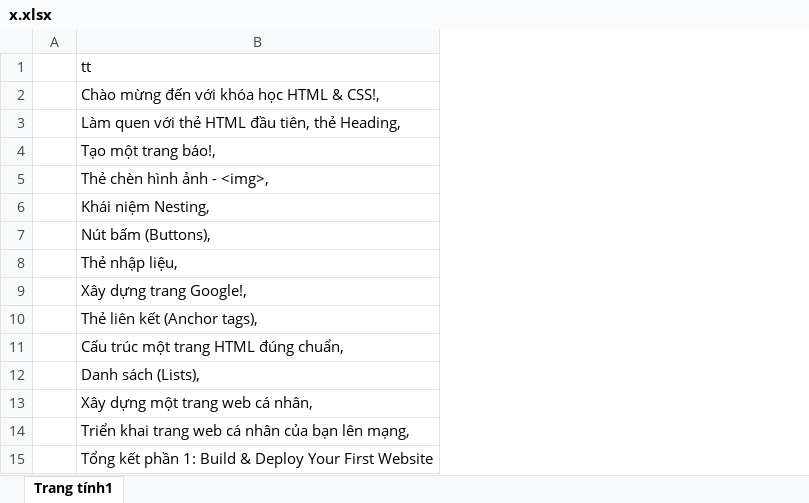
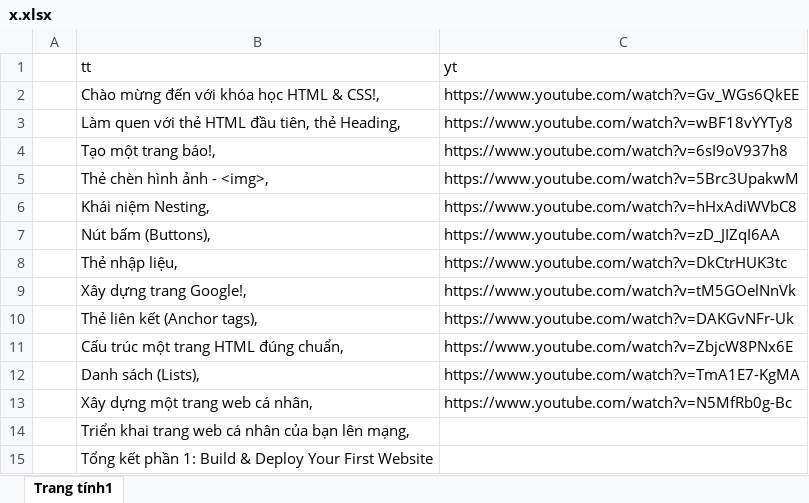
Before and after one commit to khaphan-github/piupui-hoc-html-css, an Excel workbook: x.xlsx, sheet Trang tính1, drawn as a sheet; values as stored, in another font and other column widths than the file's, no borders; the diff names each change by its address in the sheet, - before the commit and + after, or states it on an @@ line.

```diff
--- a/x.xlsx (sheet Trang tính1)
+++ b/x.xlsx (sheet Trang tính1)
+column C (yt), rows 2-13: https://www.youtube.com/watch?v=Gv_WGs6QkEE | https://www.youtube.com/watch?v=wBF18vYYTy8 | https://www.youtube.com/watch?v=6sI9oV937h8 | https://www.youtube.com/watch?v=5Brc3UpakwM | https://www.youtube.com/watch?v=hHxAdiWVbC8 | https://www.youtube.com/watch?v=zD_JIZqI6AA | https://www.youtube.com/watch?v=DkCtrHUK3tc | https://www.youtube.com/watch?v=tM5GOelNnVk | https://www.youtube.com/watch?v=DAKGvNFr-Uk | https://www.youtube.com/watch?v=ZbjcW8PNx6E | https://www.youtube.com/watch?v=TmA1E7-KgMA | https://www.youtube.com/watch?v=N5MfRb0g-Bc
```
Also changed, not shown: 15 other files.
